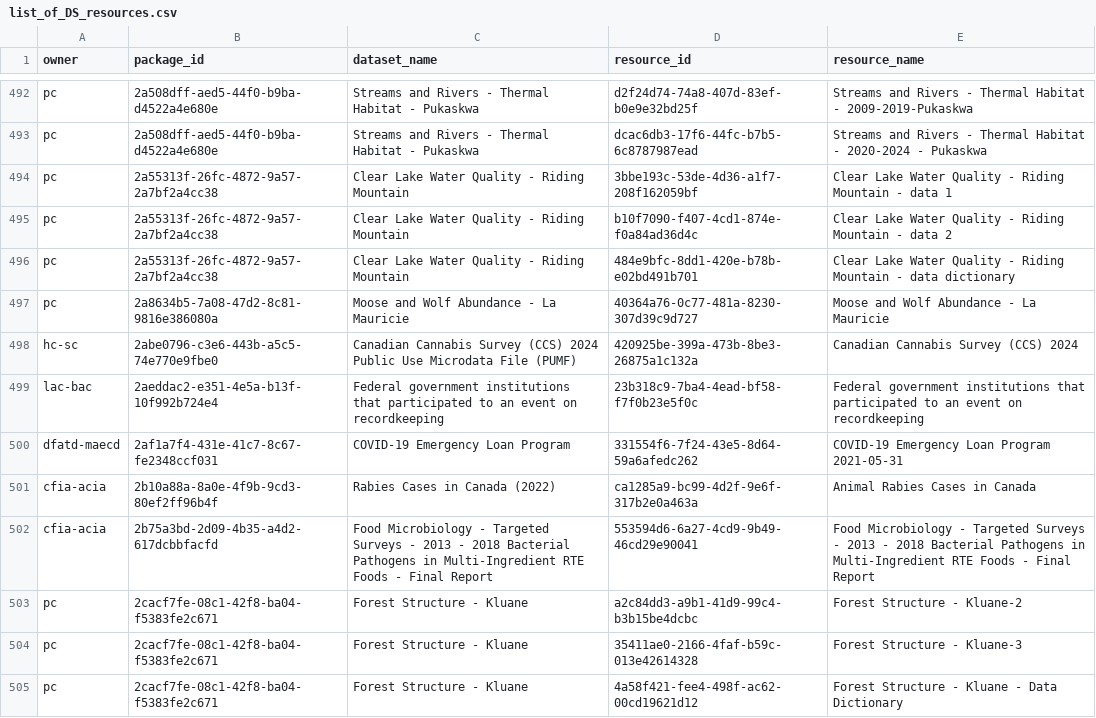
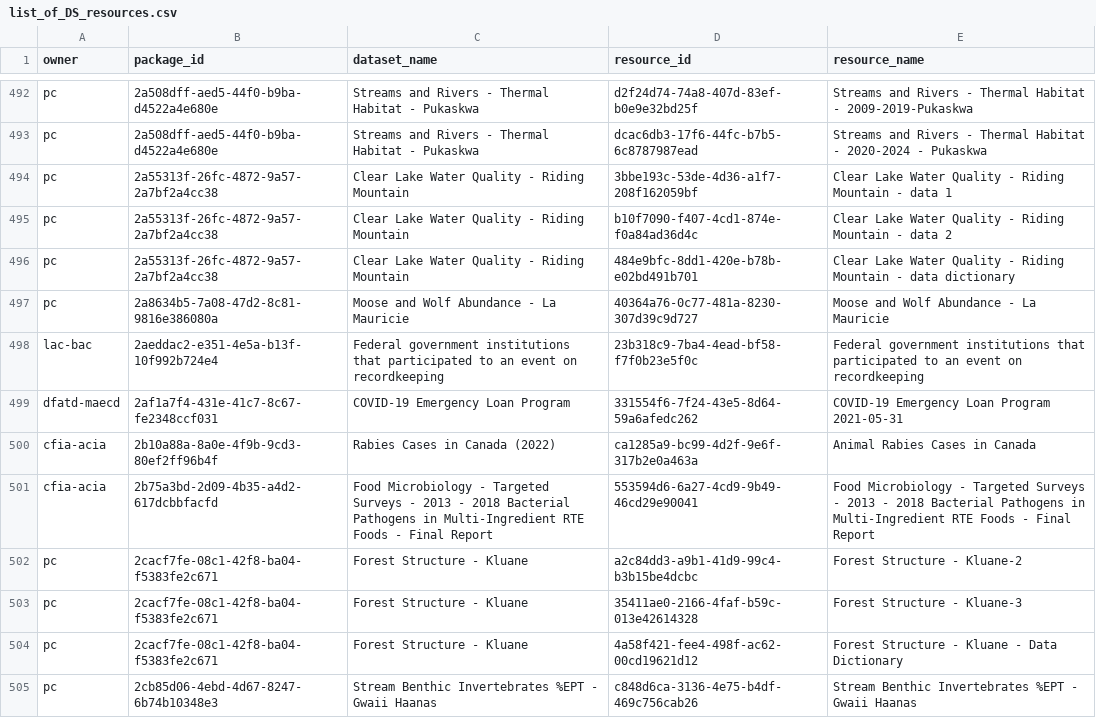
Before and after one commit to PatLittle/OpenGov_R_Scripts, a CSV file: list_of_DS_resources.csv, drawn as a sheet; only a part is shown, gaps mark what is left out; the shorter side is filled out with more unchanged rows.

```diff
--- a/list_of_DS_resources.csv
+++ b/list_of_DS_resources.csv
@@ -497,3 +497,2 @@
 "pc","2a8634b5-7a08-47d2-8c81-9816e386080a","Moose and Wolf Abundance - La Mauricie","40364a76-0c77-481a-8230-307d39c9d727","Moose and Wolf Abundance - La Mauricie"
-"hc-sc","2abe0796-c3e6-443b-a5c5-74e770e9fbe0","Canadian Cannabis Survey (CCS) 2024 Public Use Microdata File (PUMF)","420925be-399a-473b-8be3-26875a1c132a","Canadian Cannabis Survey (CCS) 2024"
 "lac-bac","2aeddac2-e351-4e5a-b13f-10f992b724e4","Federal government institutions that participated to an event on recordkeeping","23b318c9-7ba4-4ead-bf58-f7f0b23e5f0c","Federal government institutions that participated to an event on recordkeeping"
```
Also changed, not shown: DataStore_Numbers_Tracker.csv.
